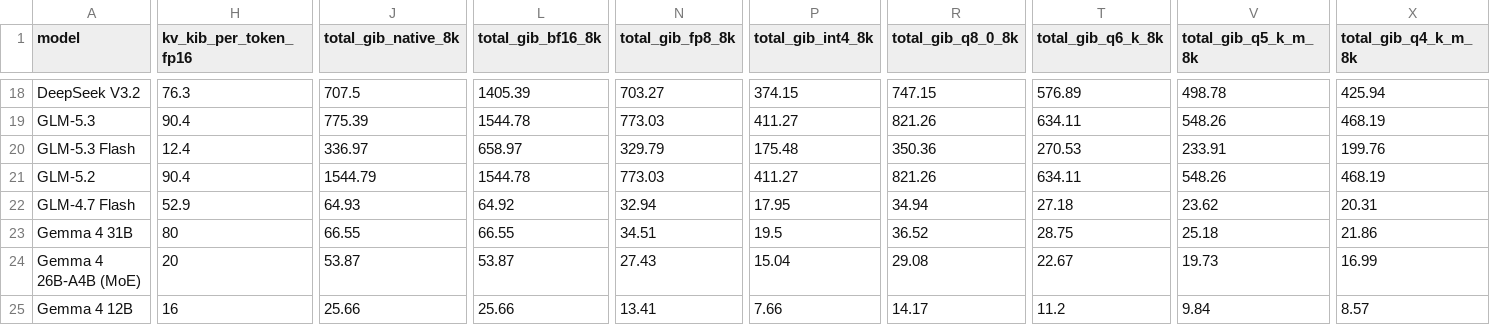
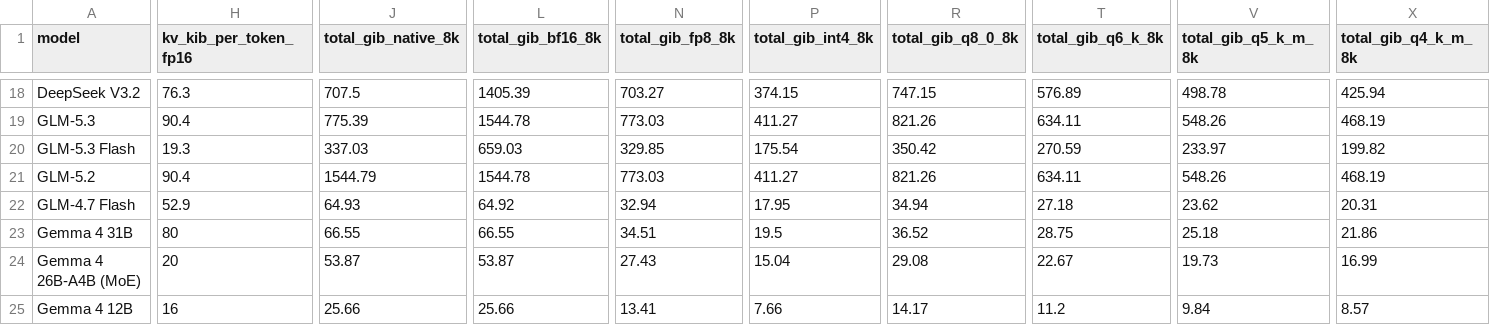
Before and after one commit to 159753a52/llm-vram-calculator, a CSV file: data/vram-requirements.csv, drawn as a sheet; only a part is shown, gaps mark what is left out; the diff covers the shown part only; the diff names each change by its address in the sheet, - before the commit and + after, or states it on an @@ line.

Commit message:
fix: model GLM-5.3-Flash pooled indexer cache storage

```diff
--- a/data/vram-requirements.csv
+++ b/data/vram-requirements.csv
-H20 (kv_kib_per_token_fp16): 12.4
+H20 (kv_kib_per_token_fp16): 19.3
-J20 (total_gib_native_8k): 336.97
+J20 (total_gib_native_8k): 337.03
-L20 (total_gib_bf16_8k): 658.97
+L20 (total_gib_bf16_8k): 659.03
-N20 (total_gib_fp8_8k): 329.79
+N20 (total_gib_fp8_8k): 329.85
-P20 (total_gib_int4_8k): 175.48
+P20 (total_gib_int4_8k): 175.54
-R20 (total_gib_q8_0_8k): 350.36
+R20 (total_gib_q8_0_8k): 350.42
-T20 (total_gib_q6_k_8k): 270.53
+T20 (total_gib_q6_k_8k): 270.59
-V20 (total_gib_q5_k_m_8k): 233.91
+V20 (total_gib_q5_k_m_8k): 233.97
-X20 (total_gib_q4_k_m_8k): 199.76
+X20 (total_gib_q4_k_m_8k): 199.82
```
Also changed, not shown: 3 edited cells elsewhere in this file, 7 other files.
